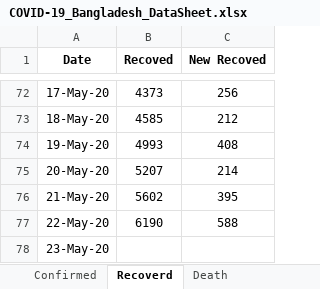
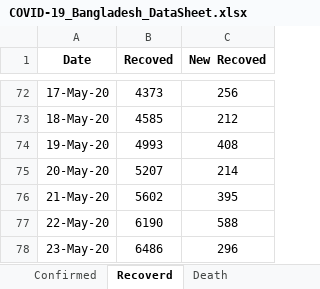
Before and after one commit to shubhomedia/COVID_19_Data_Analysis, an Excel workbook: DataSheet/COVID-19_Bangladesh_DataSheet.xlsx, sheet Recoverd, drawn as a sheet; only a part is shown, gaps mark what is left out; values as stored, in another font and other column widths than the file's, no borders; the diff names each change by its address in the sheet, - before the commit and + after, or states it on an @@ line.

Commit message:
data update to 23 may

```diff
--- a/DataSheet/COVID-19_Bangladesh_DataSheet.xlsx (sheet Recoverd)
+++ b/DataSheet/COVID-19_Bangladesh_DataSheet.xlsx (sheet Recoverd)
-B78 (Recoved): (empty)
+B78 (Recoved): 6486
-C78 (New Recoved): (empty)
+C78 (New Recoved): 296
```
